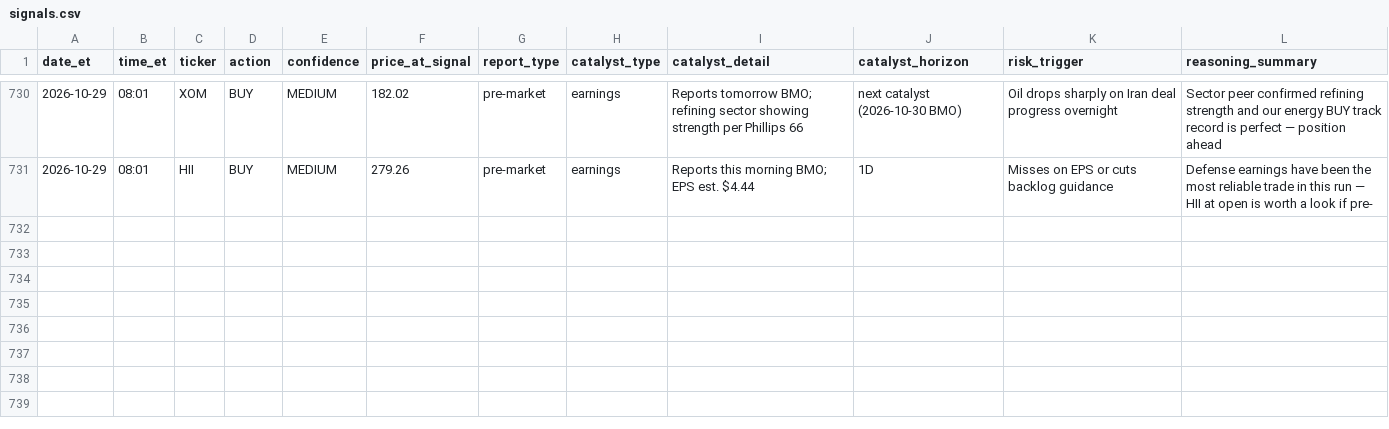
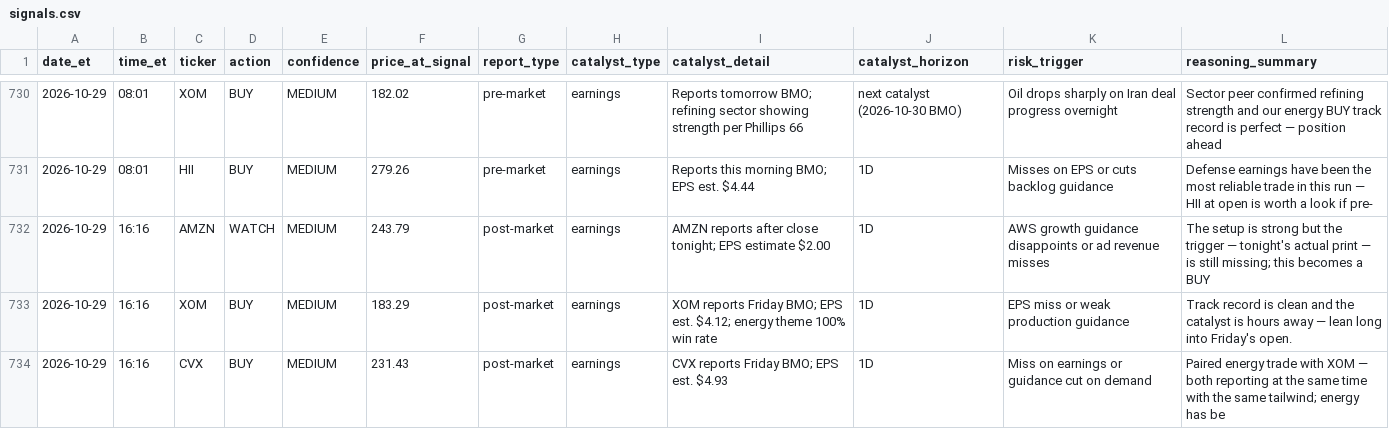
Before and after one commit to davidm00/discord-finance-bot, a CSV file: data/signals.csv, drawn as a sheet; only a part is shown, gaps mark what is left out; the diff names each change by its address in the sheet, - before the commit and + after, or states it on an @@ line.

```diff
--- a/data/signals.csv
+++ b/data/signals.csv
+row 732: 2026-10-29 | 16:16 | AMZN | WATCH | MEDIUM | 243.79 | post-market | earnings | AMZN reports after close tonight; EPS estimate $2.00 | 1D | AWS growth guidance disappoints or ad revenue misses | The setup is strong but the trigger — tonight's actual print — is still missing; this becomes a BUY
+row 733: 2026-10-29 | 16:16 | XOM | BUY | MEDIUM | 183.29 | post-market | earnings | XOM reports Friday BMO; EPS est. $4.12; energy theme 100% win rate | 1D | EPS miss or weak production guidance | Track record is clean and the catalyst is hours away — lean long into Friday's open.
+row 734: 2026-10-29 | 16:16 | CVX | BUY | MEDIUM | 231.43 | post-market | earnings | CVX reports Friday BMO; EPS est. $4.93 | 1D | Miss on earnings or guidance cut on demand | Paired energy trade with XOM — both reporting at the same time with the same tailwind; energy has be
```
Also changed, not shown: data/claude_usage.csv, data/paper_portfolio/forward/orders.csv, 3 other files.
